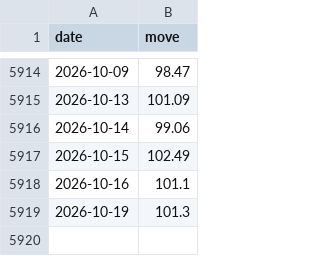
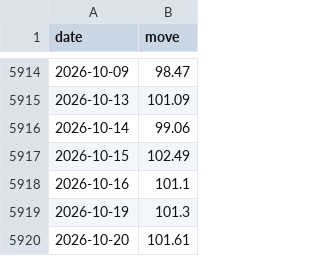
Before and after one commit to jonatw/finlab-txd, a CSV file: data/raw/move.csv, drawn as a sheet; only a part is shown, gaps mark what is left out; the diff names each change by its address in the sheet, - before the commit and + after, or states it on an @@ line.

```diff
--- a/data/raw/move.csv
+++ b/data/raw/move.csv
+row 5920: 2026-10-20 | 101.61
```
Also changed, not shown: 2 other files.
